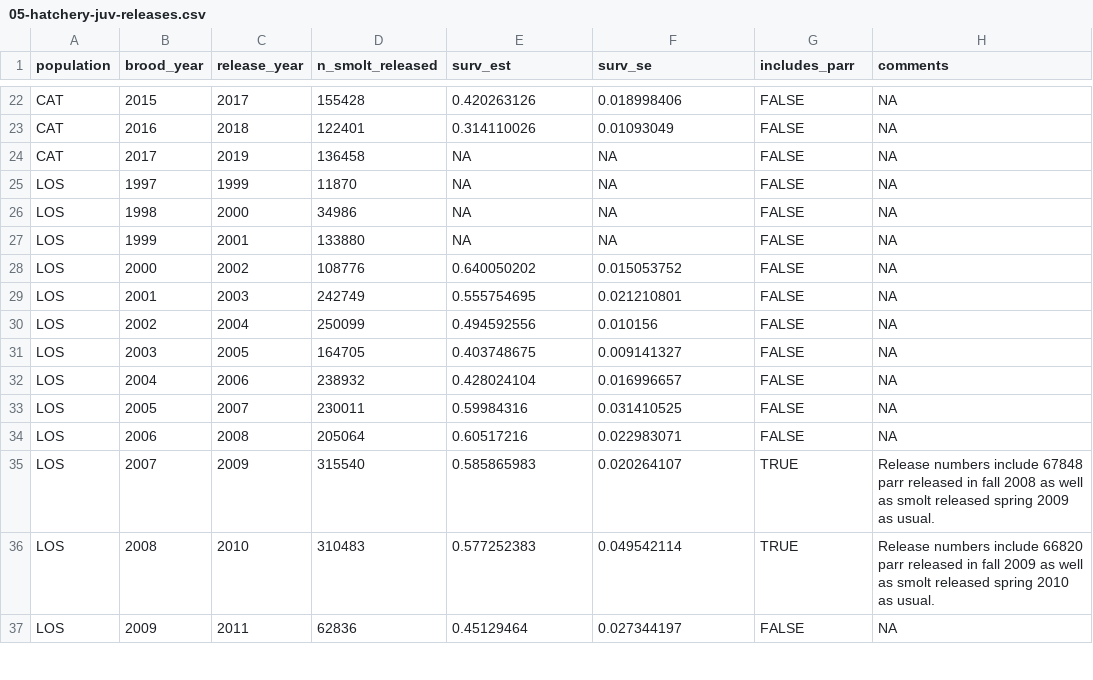
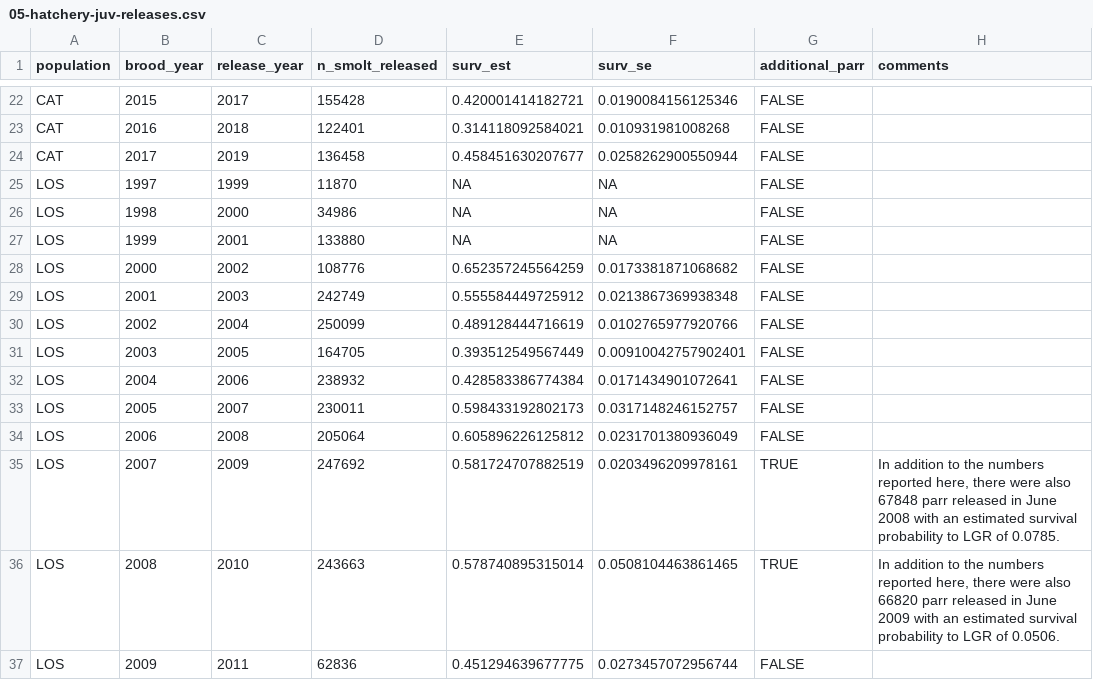
Before and after one commit to gibsonpp/GR-sslcm-data, a CSV file: bio/05-hatchery-juv-releases.csv, drawn as a sheet; only a part is shown, gaps mark what is left out; the diff covers the shown part only; the diff names each change by its address in the sheet, - before the commit and + after, or states it on an @@ line.

Commit message:
Revise hatchery survival estimates to aggregate uncertainty as variance
- Recalculate aggregate estimates of uncertainty associated with the survival estimates as weighted average of variances, rather than a weighted average of standard errors (then convert back to standard error).
- Exclude parr releases in Lostine BY 2007 and BY 2008 from the total hatchery release numbers for those years, because survival was very low and few fish made it as far as Lower Granite Dam.

```diff
--- a/bio/05-hatchery-juv-releases.csv
+++ b/bio/05-hatchery-juv-releases.csv
-G1: includes_parr
+G1: additional_parr
-E22 (surv_est): 0.420263126
+E22 (surv_est): 0.420001414182721
-F22 (surv_se): 0.018998406
+F22 (surv_se): 0.0190084156125346
-H22:H34 (comments): NA
+H22:H34 (comments): (empty)
-E23 (surv_est): 0.314110026
+E23 (surv_est): 0.314118092584021
-F23 (surv_se): 0.01093049
+F23 (surv_se): 0.010931981008268
-E24 (surv_est): NA
+E24 (surv_est): 0.458451630207677
-F24 (surv_se): NA
+F24 (surv_se): 0.0258262900550944
-E28 (surv_est): 0.640050202
+E28 (surv_est): 0.652357245564259
-F28 (surv_se): 0.015053752
+F28 (surv_se): 0.0173381871068682
-E29 (surv_est): 0.555754695
+E29 (surv_est): 0.555584449725912
-F29 (surv_se): 0.021210801
+F29 (surv_se): 0.0213867369938348
-E30 (surv_est): 0.494592556
+E30 (surv_est): 0.489128444716619
-F30 (surv_se): 0.010156
+F30 (surv_se): 0.0102765977920766
-E31 (surv_est): 0.403748675
+E31 (surv_est): 0.393512549567449
-F31 (surv_se): 0.009141327
+F31 (surv_se): 0.00910042757902401
-E32 (surv_est): 0.428024104
+E32 (surv_est): 0.428583386774384
-F32 (surv_se): 0.016996657
+F32 (surv_se): 0.0171434901072641
-E33 (surv_est): 0.59984316
+E33 (surv_est): 0.598433192802173
-F33 (surv_se): 0.031410525
+F33 (surv_se): 0.0317148246152757
-E34 (surv_est): 0.60517216
+E34 (surv_est): 0.605896226125812
-F34 (surv_se): 0.022983071
+F34 (surv_se): 0.0231701380936049
-D35 (n_smolt_released): 315540
+D35 (n_smolt_released): 247692
-E35 (surv_est): 0.585865983
+E35 (surv_est): 0.581724707882519
-F35 (surv_se): 0.020264107
+F35 (surv_se): 0.0203496209978161
-H35 (comments): Release numbers include 67848 parr released in fall 2008 as well as smolt released spring 2009 as usual.
+H35 (comments): In addition to the numbers reported here, there were also 67848 parr released in June 2008 with an estimated survival probability to LGR of 0.0785.
-D36 (n_smolt_released): 310483
+D36 (n_smolt_released): 243663
-E36 (surv_est): 0.577252383
+E36 (surv_est): 0.578740895315014
-F36 (surv_se): 0.049542114
+F36 (surv_se): 0.0508104463861465
-H36 (comments): Release numbers include 66820 parr released in fall 2009 as well as smolt released spring 2010 as usual.
+H36 (comments): In addition to the numbers reported here, there were also 66820 parr released in June 2009 with an estimated survival probability to LGR of 0.0506.
-E37 (surv_est): 0.45129464
+E37 (surv_est): 0.451294639677775
-F37 (surv_se): 0.027344197
+F37 (surv_se): 0.0273457072956744
-H37 (comments): NA
+H37 (comments): (empty)
```
Also changed, not shown: 134 edited cells elsewhere in this file, 1 other file.
